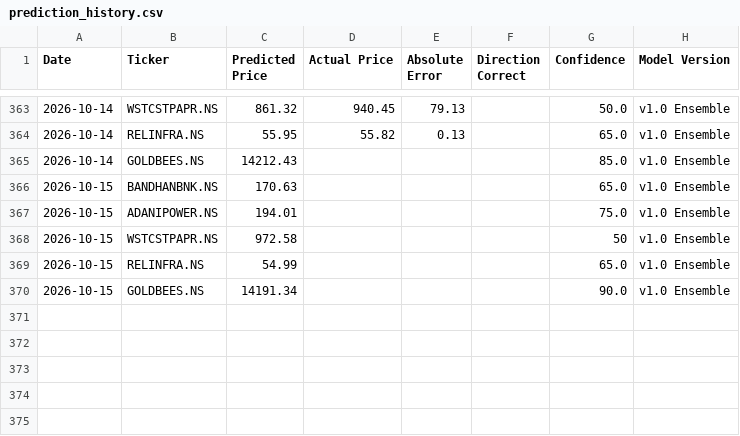
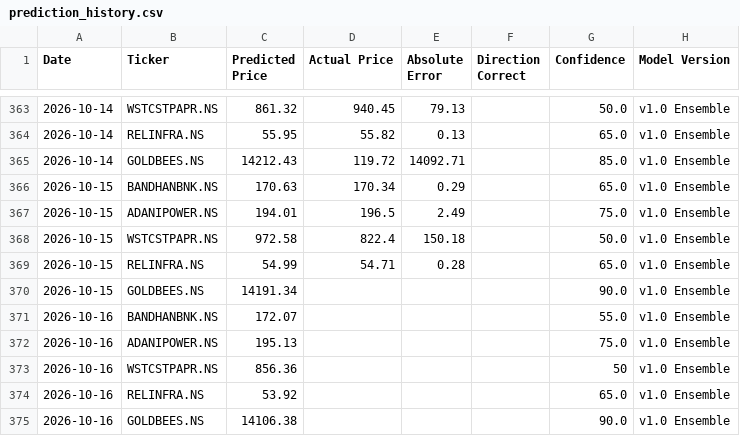
Before and after one commit to Arya1754/Finance-Tracker, a CSV file: data/prediction_history.csv, drawn as a sheet; only a part is shown, gaps mark what is left out.

```diff
--- a/data/prediction_history.csv
+++ b/data/prediction_history.csv
@@ -364,7 +364,12 @@ Date,Ticker,Predicted Price,Actual Price,Absolute Error,Direction Correct,Confid
 2026-10-14,RELINFRA.NS,55.95,55.82,0.13,,65.0,v1.0 Ensemble
-2026-10-14,GOLDBEES.NS,14212.43,,,,85.0,v1.0 Ensemble
-2026-10-15,BANDHANBNK.NS,170.63,,,,65.0,v1.0 Ensemble
-2026-10-15,ADANIPOWER.NS,194.01,,,,75.0,v1.0 Ensemble
-2026-10-15,WSTCSTPAPR.NS,972.58,,,,50,v1.0 Ensemble
-2026-10-15,RELINFRA.NS,54.99,,,,65.0,v1.0 Ensemble
+2026-10-14,GOLDBEES.NS,14212.43,119.72,14092.71,,85.0,v1.0 Ensemble
+2026-10-15,BANDHANBNK.NS,170.63,170.34,0.29,,65.0,v1.0 Ensemble
+2026-10-15,ADANIPOWER.NS,194.01,196.5,2.49,,75.0,v1.0 Ensemble
+2026-10-15,WSTCSTPAPR.NS,972.58,822.4,150.18,,50.0,v1.0 Ensemble
+2026-10-15,RELINFRA.NS,54.99,54.71,0.28,,65.0,v1.0 Ensemble
 2026-10-15,GOLDBEES.NS,14191.34,,,,90.0,v1.0 Ensemble
+2026-10-16,BANDHANBNK.NS,172.07,,,,55.0,v1.0 Ensemble
+2026-10-16,ADANIPOWER.NS,195.13,,,,75.0,v1.0 Ensemble
+2026-10-16,WSTCSTPAPR.NS,856.36,,,,50,v1.0 Ensemble
+2026-10-16,RELINFRA.NS,53.92,,,,65.0,v1.0 Ensemble
+2026-10-16,GOLDBEES.NS,14106.38,,,,90.0,v1.0 Ensemble
```
Also changed, not shown: 3 other files.
